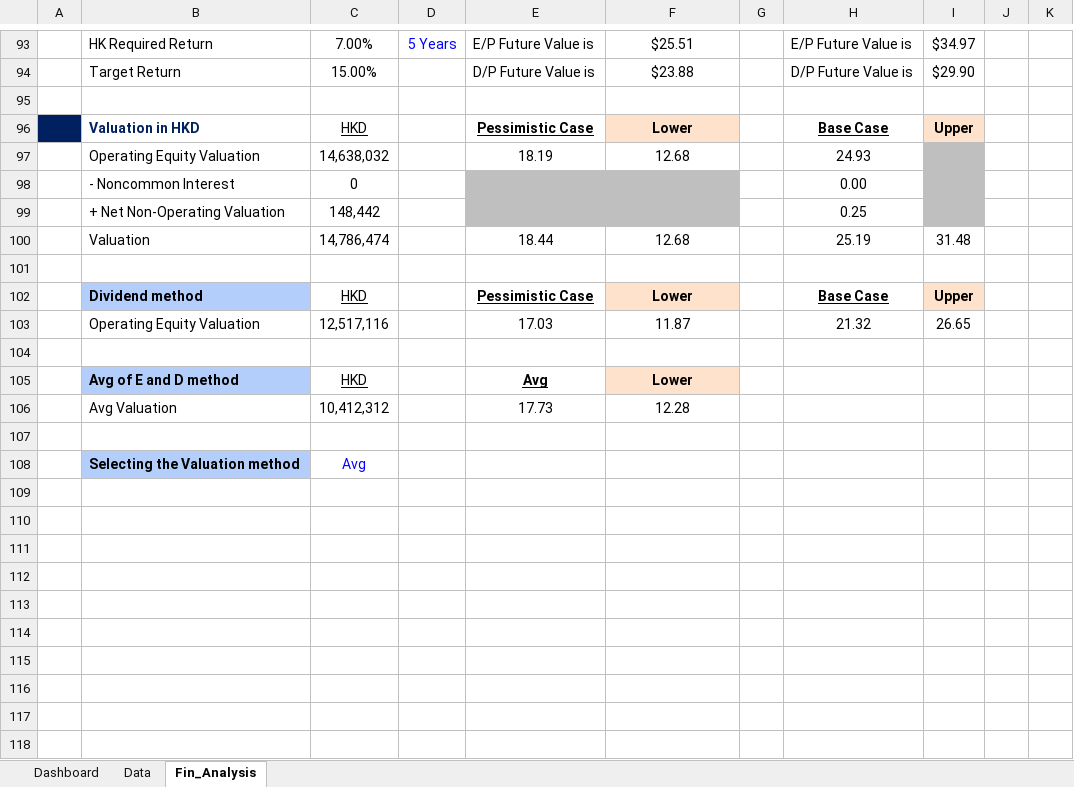
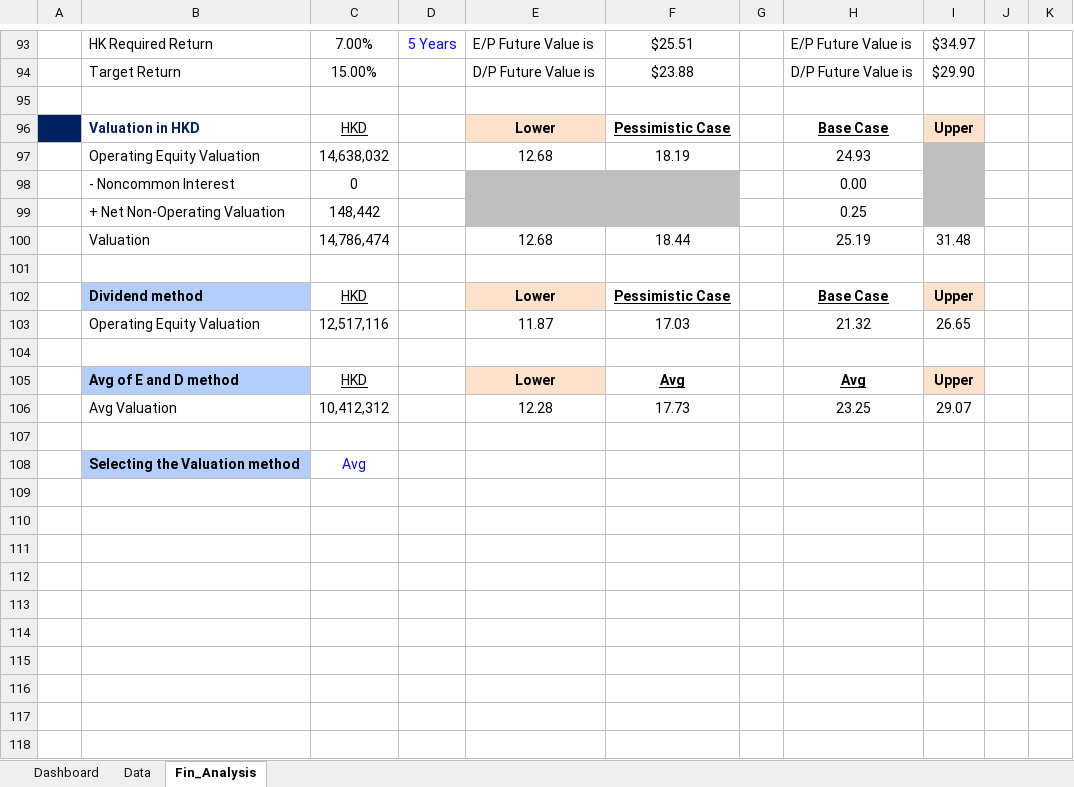
Before and after one commit to JerryChenz/Invest_Proc_Alpha, an Excel workbook: financial_models/opportunities/0590.HK_Stock_Valuation.xlsx, sheet Fin_Analysis, drawn as a sheet; only a part is shown, gaps mark what is left out; values as stored, in another font and other column widths than the file's, no borders; conditional formats not drawn; removed rows and columns are numbered as before the commit, all else as after; the diff covers the shown part only; the diff names each change by its address in the sheet, - before the commit and + after, or states it on an @@ line.

```diff
--- a/financial_models/opportunities/0590.HK_Stock_Valuation.xlsx (sheet Fin_Analysis)
+++ b/financial_models/opportunities/0590.HK_Stock_Valuation.xlsx (sheet Fin_Analysis)
-E96: Pessimistic Case
+E96: Lower
@@ E96 fill: none → #FFE2CC, underline: on → off @@
-F96: Lower
+F96: Pessimistic Case
@@ F96 fill: #FFE2CC → none, underline: off → on @@
-E97: 18.19
+E97: 12.68
-F97: 12.68
+F97: 18.19
-E100: 18.44
+E100: 12.68
-F100: 12.68
+F100: 18.44
-E102: Pessimistic Case
+E102: Lower
@@ E102 fill: none → #FFE2CC, underline: on → off @@
-F102: Lower
+F102: Pessimistic Case
@@ F102 fill: #FFE2CC → none, underline: off → on @@
-E103: 17.03
+E103: 11.87
-F103: 11.87
+F103: 17.03
-row 105:  | Avg of E and D method | HKD |  | Avg | Lower
-row 106:  | Avg Valuation | 10,412,312 |  | 17.73 | 12.28
+row 105:  | Avg of E and D method | HKD |  | Lower | Avg |  | Avg | Upper
+row 106:  | Avg Valuation | 10,412,312 |  | 12.28 | 17.73 |  | 23.25 | 29.07
-row 109: (empty)
-row 110: (empty)
-row 111: (empty)
-row 112: (empty)
-row 113: (empty)
-row 114: (empty)
-row 115: (empty)
-row 116: (empty)
-row 117: (empty)
-row 118: (empty)
```
Also changed, not shown: 24 removed rows elsewhere in this sheet, formulas that keep their value, financial_models/templates/Stock_Valuation.xlsx.
